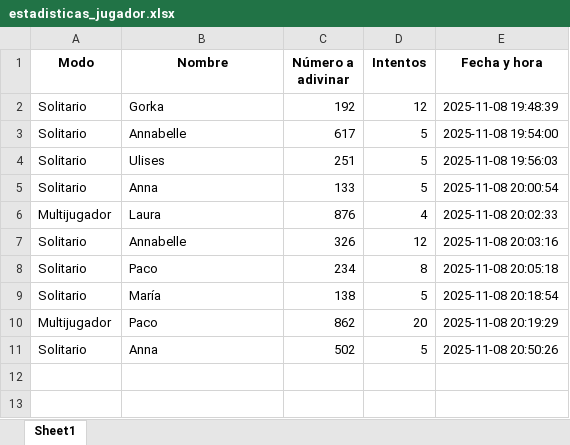
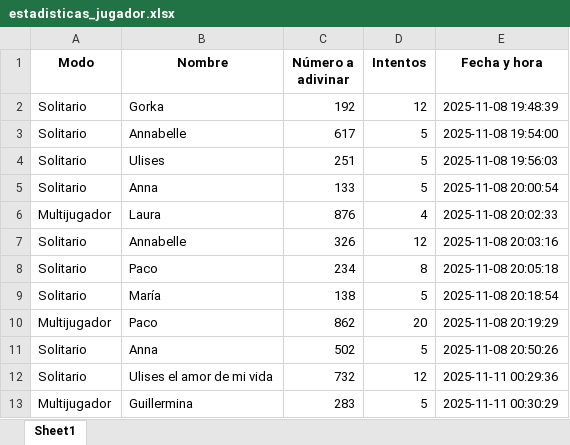
Before and after one commit to annabmota/python_basico, an Excel workbook: estadisticas_jugador.xlsx, sheet Sheet1, drawn as a sheet; values as stored, in another font and other column widths than the file's, no borders; the diff names each change by its address in the sheet, - before the commit and + after, or states it on an @@ line.

```diff
--- a/estadisticas_jugador.xlsx (sheet Sheet1)
+++ b/estadisticas_jugador.xlsx (sheet Sheet1)
+row 12: Solitario | Ulises el amor de mi vida | 732 | 12 | 2025-11-11 00:29:36
+row 13: Multijugador | Guillermina | 283 | 5 | 2025-11-11 00:30:29
```
Also changed, not shown: 2 other files.
